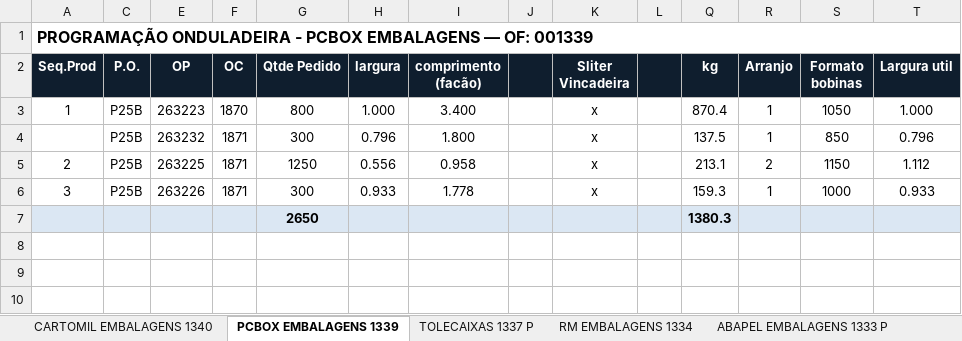
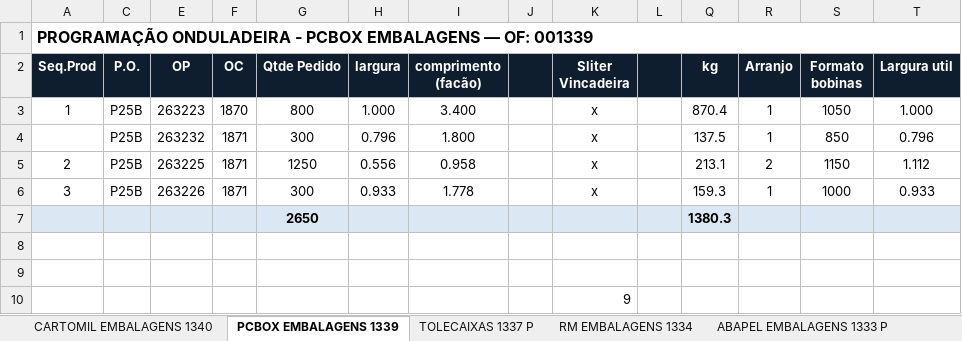
Before and after one commit to marcilianocamargo-stack/controle-producao-etiquetas, an Excel workbook: programacao-hoje.xlsx, sheet PCBOX EMBALAGENS 1339, drawn as a sheet; only a part is shown; values as stored, in another font and other column widths than the file's, no borders; rows hold the shown columns only; the diff names each change by its address in the sheet, - before the commit and + after, or states it on an @@ line.

Commit message:
Atualiza programacao-hoje.xlsx (28/10/2026 17:55)

```diff
--- a/programacao-hoje.xlsx (sheet PCBOX EMBALAGENS 1339)
+++ b/programacao-hoje.xlsx (sheet PCBOX EMBALAGENS 1339)
+row 8: (empty)
+row 9: (empty)
+row 10:  |  |  |  |  |  |  |  | 9
```
